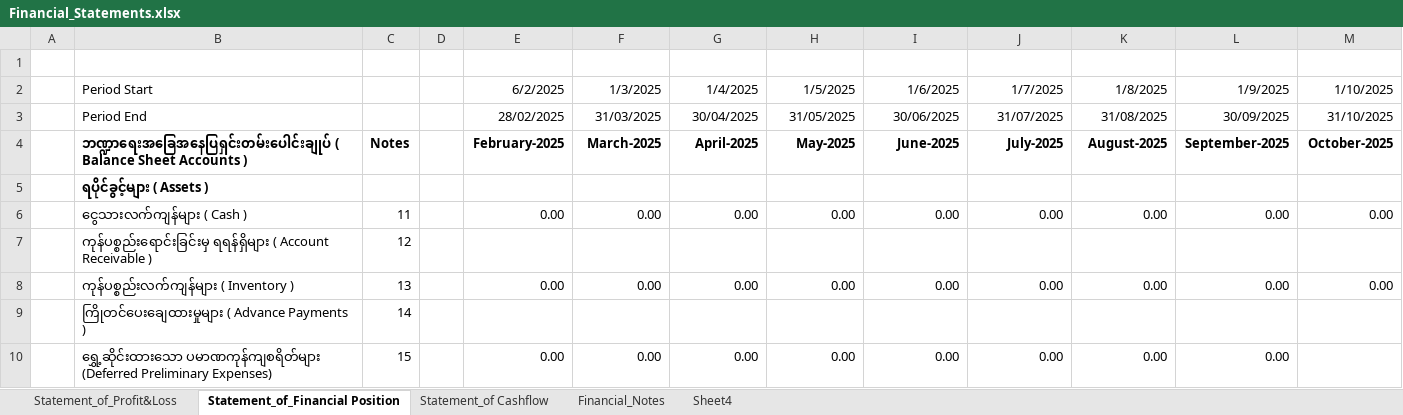
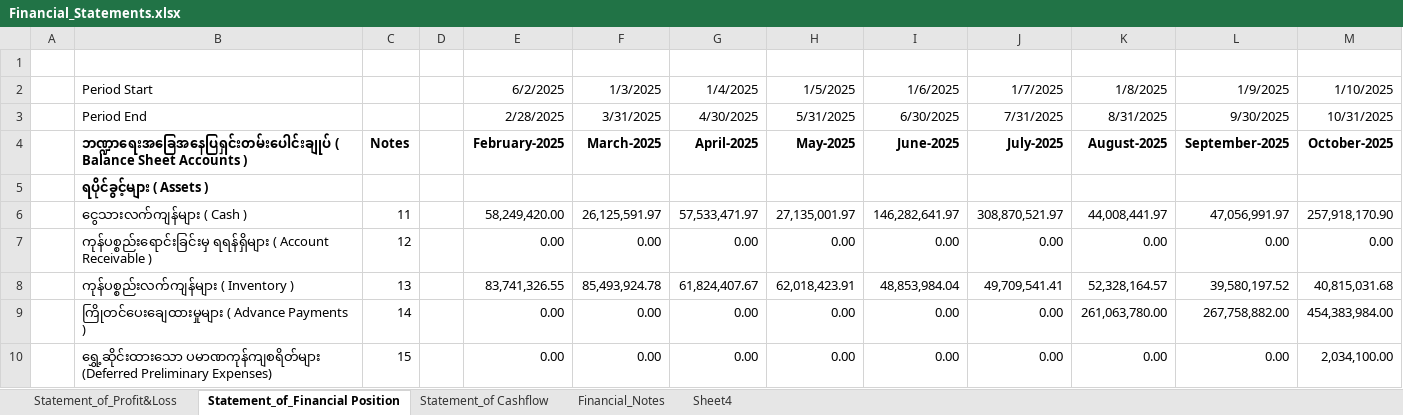
Before and after one commit to iceiceib/workspace_accountant, an Excel workbook: accountant-skill/Exisitng Accounting Workflow _ reference files/Financial Reports/Financial_Statements.xlsx, sheet Statement_of_Financial Position, drawn as a sheet; only a part is shown; values as stored, in another font and other column widths than the file's, no borders; charts and pictures and table styles not drawn; removed rows and columns are numbered as before the commit, all else as after; the diff covers the shown part only; the diff names each change by its address in the sheet, - before the commit and + after, or states it on an @@ line.

```diff
--- a/accountant-skill/Exisitng Accounting Workflow _ reference files/Financial Reports/Financial_Statements.xlsx (sheet Statement_of_Financial Position)
+++ b/accountant-skill/Exisitng Accounting Workflow _ reference files/Financial Reports/Financial_Statements.xlsx (sheet Statement_of_Financial Position)
-E3: 28/02/2025
+E3: 2/28/2025
-F3: 31/03/2025
+F3: 3/31/2025
-G3: 30/04/2025
+G3: 4/30/2025
-H3: 31/05/2025
+H3: 5/31/2025
-I3: 30/06/2025
+I3: 6/30/2025
-J3: 31/07/2025
+J3: 7/31/2025
-K3: 31/08/2025
+K3: 8/31/2025
-L3: 30/09/2025
+L3: 9/30/2025
-M3: 31/10/2025
+M3: 10/31/2025
-E6: 0.00
+E6: 58,249,420.00
-F6: 0.00
+F6: 26,125,591.97
-G6: 0.00
+G6: 57,533,471.97
-H6: 0.00
+H6: 27,135,001.97
-I6: 0.00
+I6: 146,282,641.97
-J6: 0.00
+J6: 308,870,521.97
-K6: 0.00
+K6: 44,008,441.97
-L6: 0.00
+L6: 47,056,991.97
-M6: 0.00
+M6: 257,918,170.90
-row 7:  | ကုန်ပစ္စည်းရောင်းခြင်းမှ ရရန်ရှိများ ( Account Receivable ) | 12
-B7: ကုန်ပစ္စည်းလက်ကျန်များ ( Inventory )
+B7: ကုန်ပစ္စည်းရောင်းခြင်းမှ ရရန်ရှိများ ( Account Receivable )
-C7: 13
+C7: 12
+row 8:  | ကုန်ပစ္စည်းလက်ကျန်များ ( Inventory ) | 13 |  | 83,741,326.55 | 85,493,924.78 | 61,824,407.67 | 62,018,423.91 | 48,853,984.04 | 49,709,541.41 | 52,328,164.57 | 39,580,197.52 | 40,815,031.68
-E9: (empty)
+E9: 0.00
-F9: (empty)
+F9: 0.00
-G9: (empty)
+G9: 0.00
-H9: (empty)
+H9: 0.00
-I9: (empty)
+I9: 0.00
-J9: (empty)
+J9: 0.00
-K9: (empty)
+K9: 261,063,780.00
-L9: (empty)
+L9: 267,758,882.00
-M9: (empty)
+M9: 454,383,984.00
-M10: (empty)
+M10: 2,034,100.00
```
Also changed, not shown: 108 edited cells elsewhere in this sheet, sheet Financial_Notes, sheet Statement_of_Profit&Loss, sheet Statement_of Cashflow, formulas that keep their value, charts or pictures, accountant-skill/Exisitng Accounting Workflow _ reference files/Financial Reports/Trial_Balance.xlsx.
